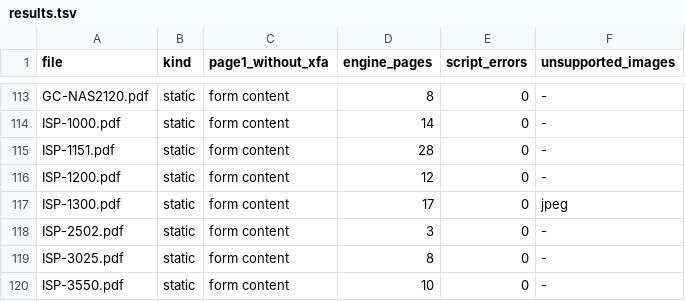
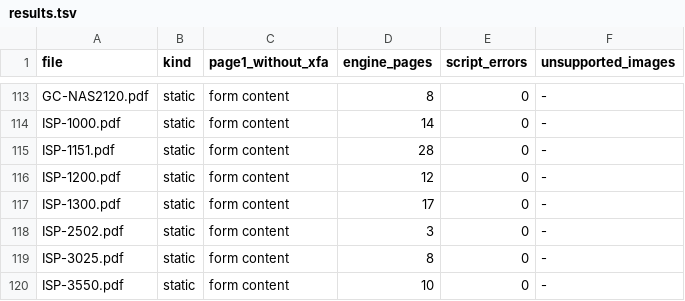
Before and after one commit to mminin/xfa-forms-linux, a TSV file: corpus/results.tsv, drawn as a sheet; only a part is shown, gaps mark what is left out; the diff covers the shown part only.

```diff
--- a/corpus/results.tsv
+++ b/corpus/results.tsv
@@ -116,3 +116,3 @@ ISP-1151.pdf	static	form content	28	0	-
 ISP-1200.pdf	static	form content	12	0	-
-ISP-1300.pdf	static	form content	17	0	jpeg
+ISP-1300.pdf	static	form content	17	0	-
 ISP-2502.pdf	static	form content	3	0	-
```
Also changed, not shown: 12 edited cells elsewhere in this file, 1 other file.
